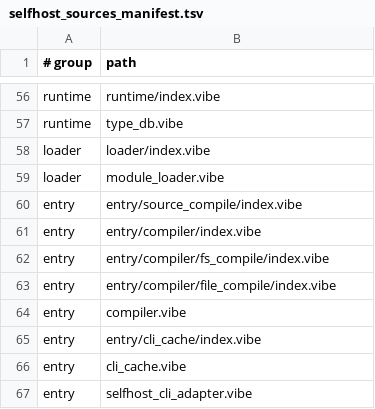
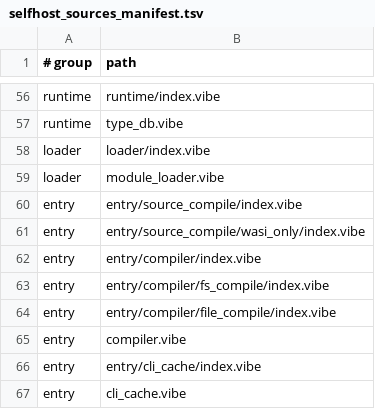
Before and after one commit to mizchi/vibe-lang, a TSV file: vibe/compiler/selfhost_sources_manifest.tsv, drawn as a sheet; only a part is shown, gaps mark what is left out; the shorter side is filled out with more unchanged rows; the diff names each change by its address in the sheet, - before the commit and + after, or states it on an @@ line.

Commit message:
feat: add selfhost core cli execution path

```diff
--- a/vibe/compiler/selfhost_sources_manifest.tsv
+++ b/vibe/compiler/selfhost_sources_manifest.tsv
+row 61: entry | entry/source_compile/wasi_only/index.vibe
```
Also changed, not shown: 9 other files.
